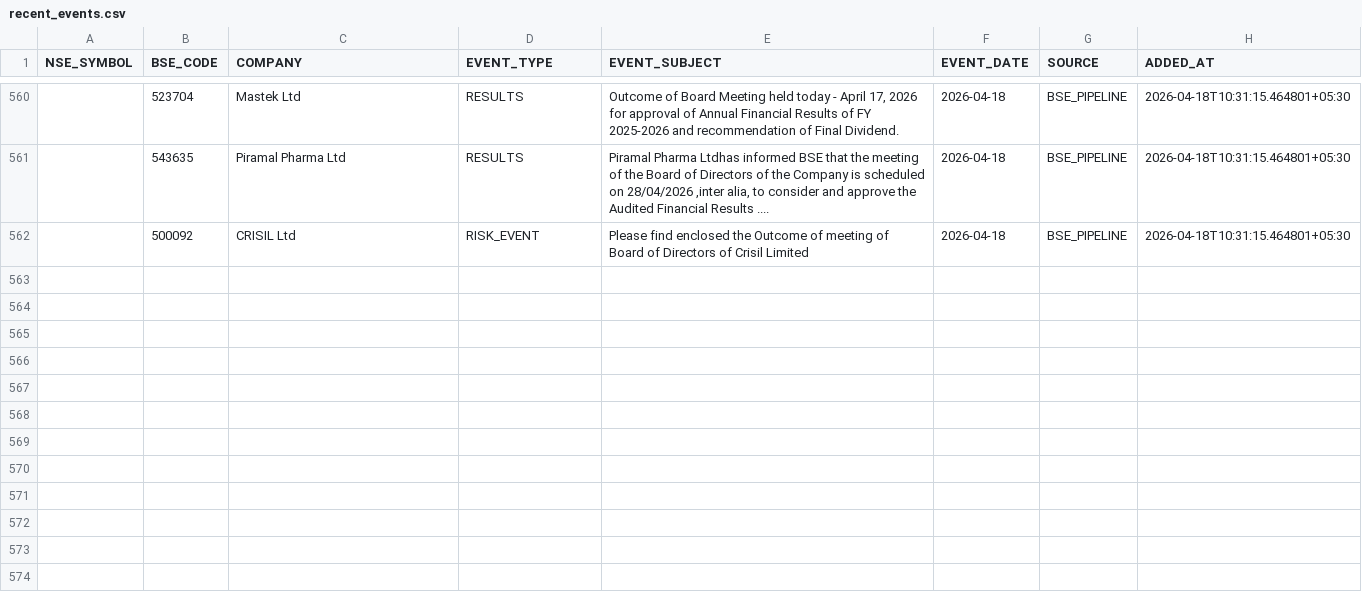
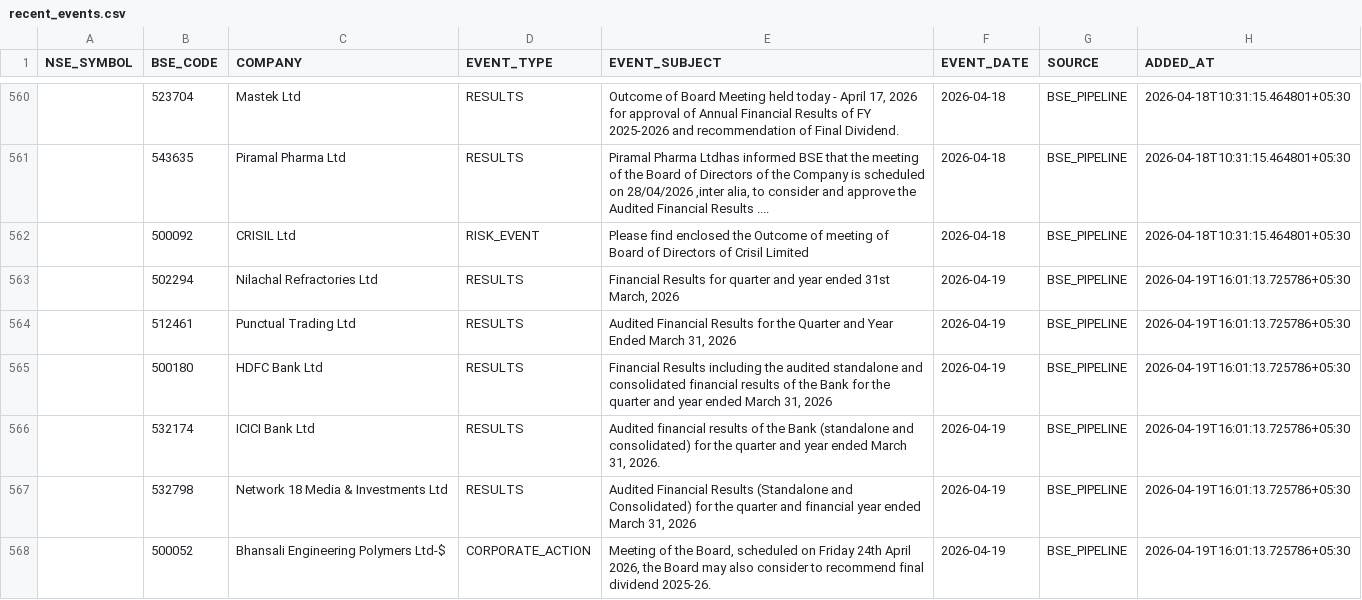
Before and after one commit to rajkshroff/multibagger-alerts, a CSV file: recent_events.csv, drawn as a sheet; only a part is shown, gaps mark what is left out; the diff covers the shown part only; the diff names each change by its address in the sheet, - before the commit and + after, or states it on an @@ line.

```diff
--- a/recent_events.csv
+++ b/recent_events.csv
+row 563:  | 502294 | Nilachal Refractories Ltd | RESULTS | Financial Results for quarter and year ended 31st March, 2026 | 2026-04-19 | BSE_PIPELINE | 2026-04-19T16:01:13.725786+05:30
+row 564:  | 512461 | Punctual Trading Ltd | RESULTS | Audited Financial Results for the Quarter and Year Ended March 31, 2026 | 2026-04-19 | BSE_PIPELINE | 2026-04-19T16:01:13.725786+05:30
+row 565:  | 500180 | HDFC Bank Ltd | RESULTS | Financial Results including the audited standalone and consolidated financial results of the Bank for the quarter and year ended March 31, 2026 | 2026-04-19 | BSE_PIPELINE | 2026-04-19T16:01:13.725786+05:30
+row 566:  | 532174 | ICICI Bank Ltd | RESULTS | Audited financial results of the Bank (standalone and consolidated) for the quarter and year ended March 31, 2026. | 2026-04-19 | BSE_PIPELINE | 2026-04-19T16:01:13.725786+05:30
+row 567:  | 532798 | Network 18 Media & Investments Ltd | RESULTS | Audited Financial Results (Standalone and Consolidated) for the quarter and financial year ended March 31, 2026 | 2026-04-19 | BSE_PIPELINE | 2026-04-19T16:01:13.725786+05:30
+row 568:  | 500052 | Bhansali Engineering Polymers Ltd-$ | CORPORATE_ACTION | Meeting of the Board, scheduled on Friday 24th April 2026, the Board may also consider to recommend final dividend 2025-26. | 2026-04-19 | BSE_PIPELINE | 2026-04-19T16:01:13.725786+05:30
```
Also changed, not shown: 6 added rows elsewhere in this file, bse_symbol_master.csv, early_alerts.csv, 7 other files.
